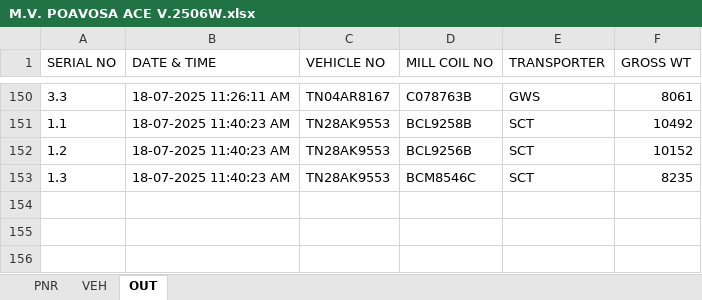
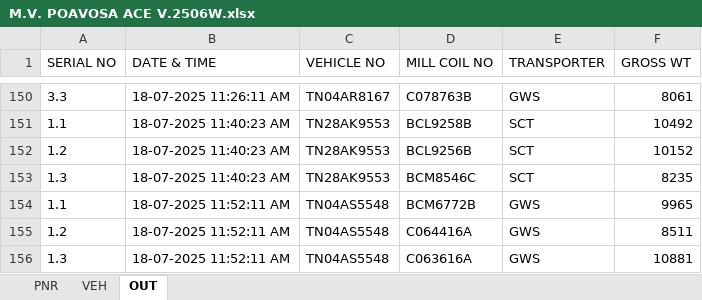
Before and after one commit to gmanand23/Coil_Info, an Excel workbook: M.V. POAVOSA ACE V.2506W.xlsx, sheet OUT, drawn as a sheet; only a part is shown, gaps mark what is left out; values as stored, in another font and other column widths than the file's, no borders; the diff names each change by its address in the sheet, - before the commit and + after, or states it on an @@ line.

Commit message:
Update OUT data: 3 new entries added on 2025-07-18T06:22:12.555Z

```diff
--- a/M.V. POAVOSA ACE V.2506W.xlsx (sheet OUT)
+++ b/M.V. POAVOSA ACE V.2506W.xlsx (sheet OUT)
+row 154: 1.1 | 18-07-2025 11:52:11 AM | TN04AS5548 | BCM6772B | GWS | 9965
+row 155: 1.2 | 18-07-2025 11:52:11 AM | TN04AS5548 | C064416A | GWS | 8511
+row 156: 1.3 | 18-07-2025 11:52:11 AM | TN04AS5548 | C063616A | GWS | 10881
```
